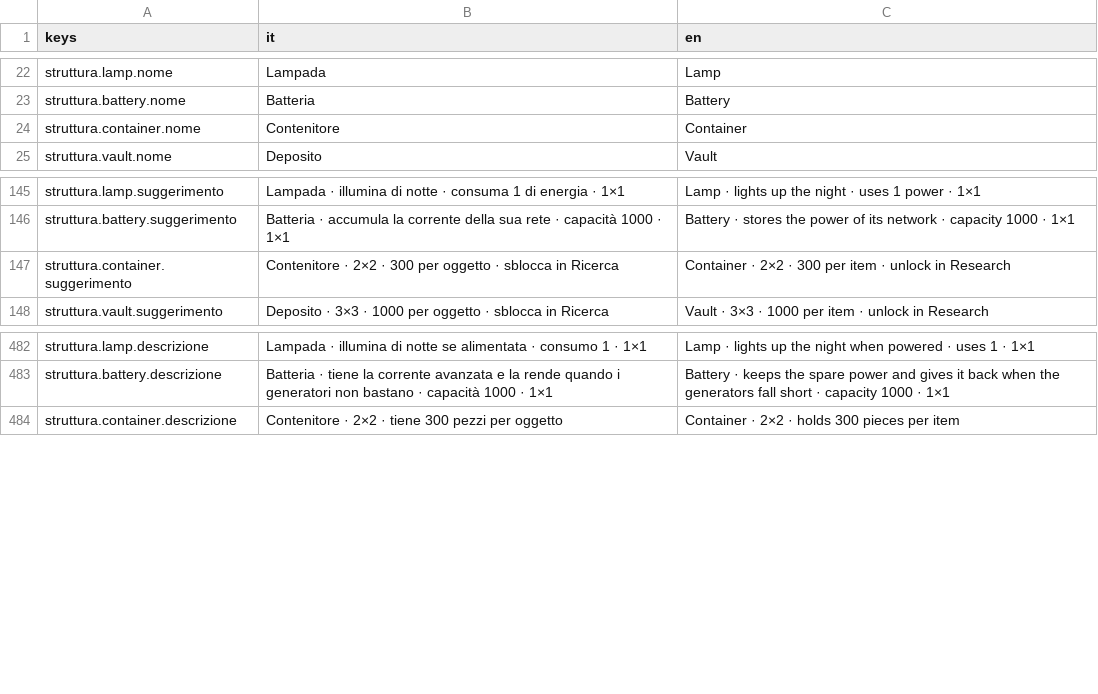
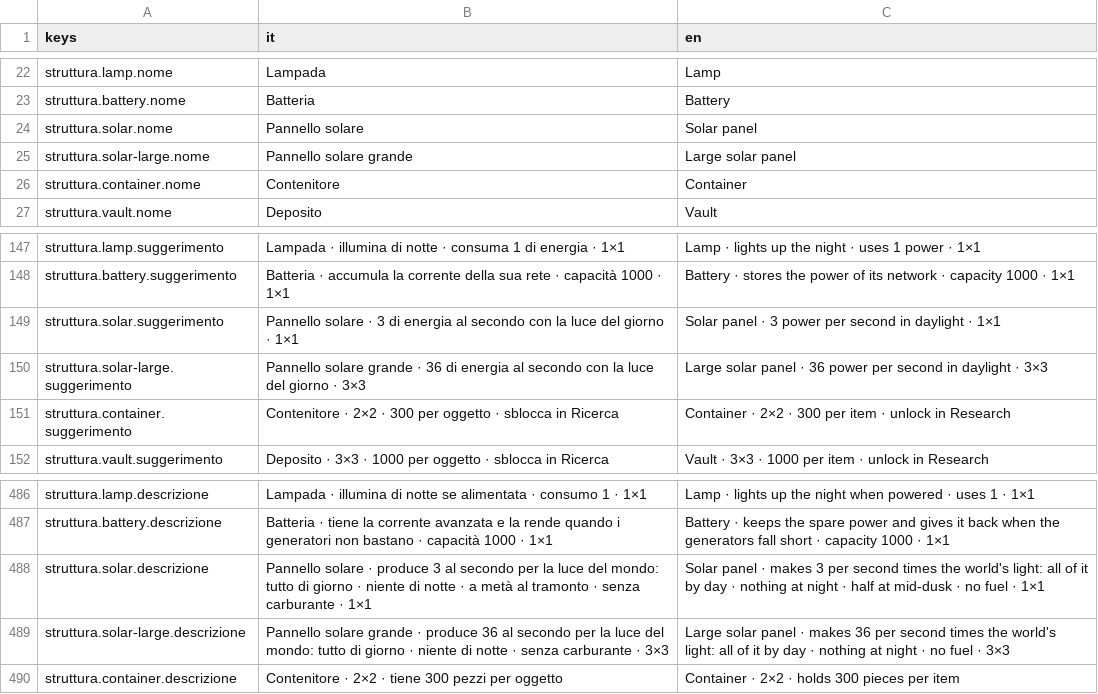
Before and after one commit to Juan0177/tIndustry, a CSV file: godot/lingue/testi.csv, drawn as a sheet; only a part is shown, gaps mark what is left out.

```diff
--- a/godot/lingue/testi.csv
+++ b/godot/lingue/testi.csv
@@ -23,2 +23,4 @@ struttura.lamp.nome,Lampada,Lamp
 struttura.battery.nome,Batteria,Battery
+struttura.solar.nome,Pannello solare,Solar panel
+struttura.solar-large.nome,Pannello solare grande,Large solar panel
 struttura.container.nome,Contenitore,Container
@@ -146,2 +148,4 @@ struttura.lamp.suggerimento,Lampada · illumina di notte · consuma 1 di energia
 struttura.battery.suggerimento,Batteria · accumula la corrente della sua rete · capacità 1000 · 1×1,Battery · stores the power of its network · capacity 1000 · 1×1
+struttura.solar.suggerimento,Pannello solare · 3 di energia al secondo con la luce del giorno · 1×1,Solar panel · 3 power per second in daylight · 1×1
+struttura.solar-large.suggerimento,Pannello solare grande · 36 di energia al secondo con la luce del giorno · 3×3,Large solar panel · 36 power per second in daylight · 3×3
 struttura.container.suggerimento,Contenitore · 2×2 · 300 per oggetto · sblocca in Ricerca,Container · 2×2 · 300 per item · unlock in Research
@@ -483,2 +487,4 @@ struttura.lamp.descrizione,Lampada · illumina di notte se alimentata · consumo
 struttura.battery.descrizione,Batteria · tiene la corrente avanzata e la rende quando i generatori non bastano · capacità 1000 · 1×1,Battery · keeps the spare power and gives it back when the generators fall short · capacity 1000 · 1×1
+struttura.solar.descrizione,Pannello solare · produce 3 al secondo per la luce del mondo: tutto di giorno · niente di notte · a metà al tramonto · senza carburante · 1×1,Solar panel · makes 3 per second times the world's light: all of it by day · nothing at night · half at mid-dusk · no fuel · 1×1
+struttura.solar-large.descrizione,Pannello solare grande · produce 36 al secondo per la luce del mondo: tutto di giorno · niente di notte · senza carburante · 3×3,Large solar panel · makes 36 per second times the world's light: all of it by day · nothing at night · no fuel · 3×3
 struttura.container.descrizione,Contenitore · 2×2 · tiene 300 pezzi per oggetto,Container · 2×2 · holds 300 pieces per item
```
Also changed, not shown: 36 other files.
